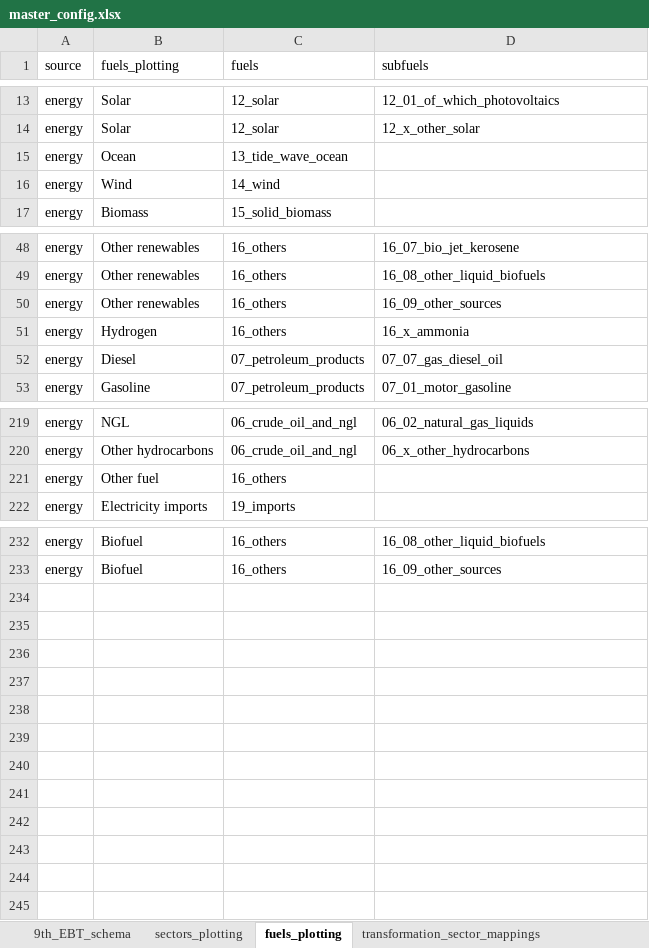
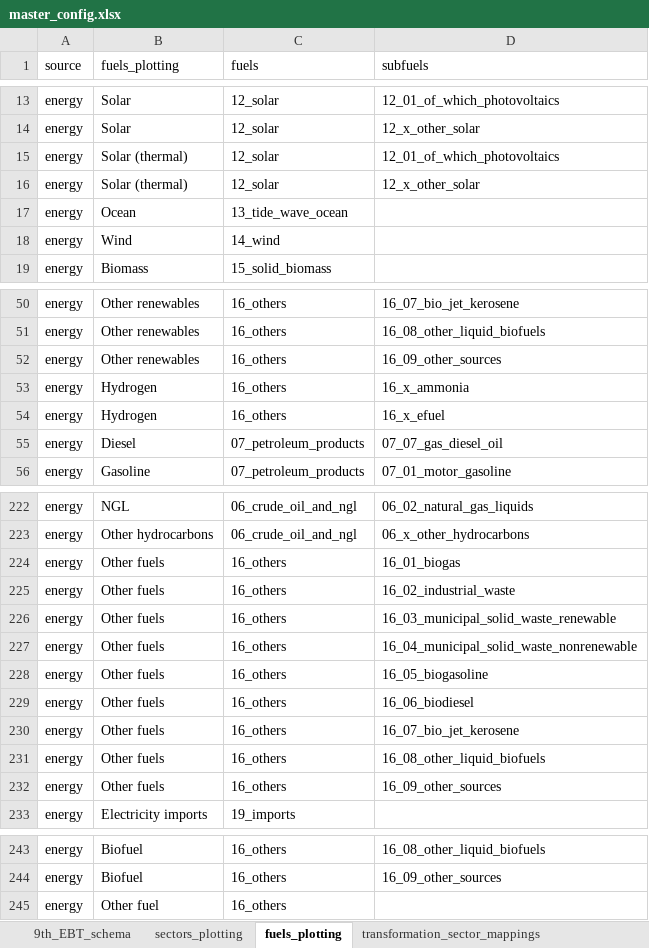
Before and after one commit to asia-pacific-energy-research-centre/9th_edition_visualisation, an Excel workbook: config/master_config.xlsx, sheet fuels_plotting, drawn as a sheet; only a part is shown, gaps mark what is left out; values as stored, in another font and other column widths than the file's, no borders; charts and pictures not drawn; addresses are those after the commit; the diff names each change by its address in the sheet, - before the commit and + after, or states it on an @@ line.

```diff
--- a/config/master_config.xlsx (sheet fuels_plotting)
+++ b/config/master_config.xlsx (sheet fuels_plotting)
+row 15: energy | Solar (thermal) | 12_solar | 12_01_of_which_photovoltaics
+row 16: energy | Solar (thermal) | 12_solar | 12_x_other_solar
+row 54: energy | Hydrogen | 16_others | 16_x_efuel
-B224 (fuels_plotting): Other fuel
+B224 (fuels_plotting): Other fuels
-D224 (subfuels): (empty)
+D224 (subfuels): 16_01_biogas
+row 225: energy | Other fuels | 16_others | 16_02_industrial_waste
+row 226: energy | Other fuels | 16_others | 16_03_municipal_solid_waste_renewable
+row 227: energy | Other fuels | 16_others | 16_04_municipal_solid_waste_nonrenewable
+row 228: energy | Other fuels | 16_others | 16_05_biogasoline
+row 229: energy | Other fuels | 16_others | 16_06_biodiesel
+row 230: energy | Other fuels | 16_others | 16_07_bio_jet_kerosene
+row 231: energy | Other fuels | 16_others | 16_08_other_liquid_biofuels
+row 232: energy | Other fuels | 16_others | 16_09_other_sources
+row 245: energy | Other fuel | 16_others
```
Also changed, not shown: sheet two_dimensional_plots, sheet colors, sheet capacity_plotting, sheet emissions_fuels_plotting, charts or pictures, 2 other files.
